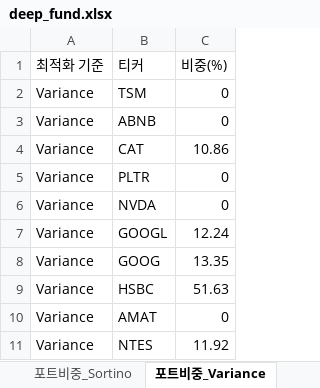
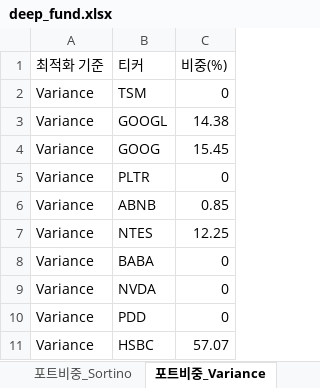
Before and after one commit to pozuelodealarcon/Portfolio, an Excel workbook: deep_fund.xlsx, sheet 포트비중_Variance, drawn as a sheet; values as stored, in another font and other column widths than the file's, no borders; table styles not drawn; removed rows and columns are numbered as before the commit, all else as after; the diff names each change by its address in the sheet, - before the commit and + after, or states it on an @@ line.

```diff
--- a/deep_fund.xlsx (sheet 포트비중_Variance)
+++ b/deep_fund.xlsx (sheet 포트비중_Variance)
-row 3: Variance | ABNB | 0
-row 4: Variance | CAT | 10.86
+row 3: Variance | GOOGL | 14.38
+row 4: Variance | GOOG | 15.45
+row 6: Variance | ABNB | 0.85
+row 7: Variance | NTES | 12.25
+row 8: Variance | BABA | 0
-row 7: Variance | GOOGL | 12.24
-row 8: Variance | GOOG | 13.35
+row 10: Variance | PDD | 0
-C11 (비중(%)): 51.63
+C11 (비중(%)): 57.07
-row 10: Variance | AMAT | 0
-row 11: Variance | NTES | 11.92
```
Also changed, not shown: sheet 종목분석, sheet 종목뉴스, sheet 경쟁우위분석, sheet 포트폴리오통계, sheet 포트비중_Sortino, sheet 포트비중_Sharpe, 1 more sheet.
